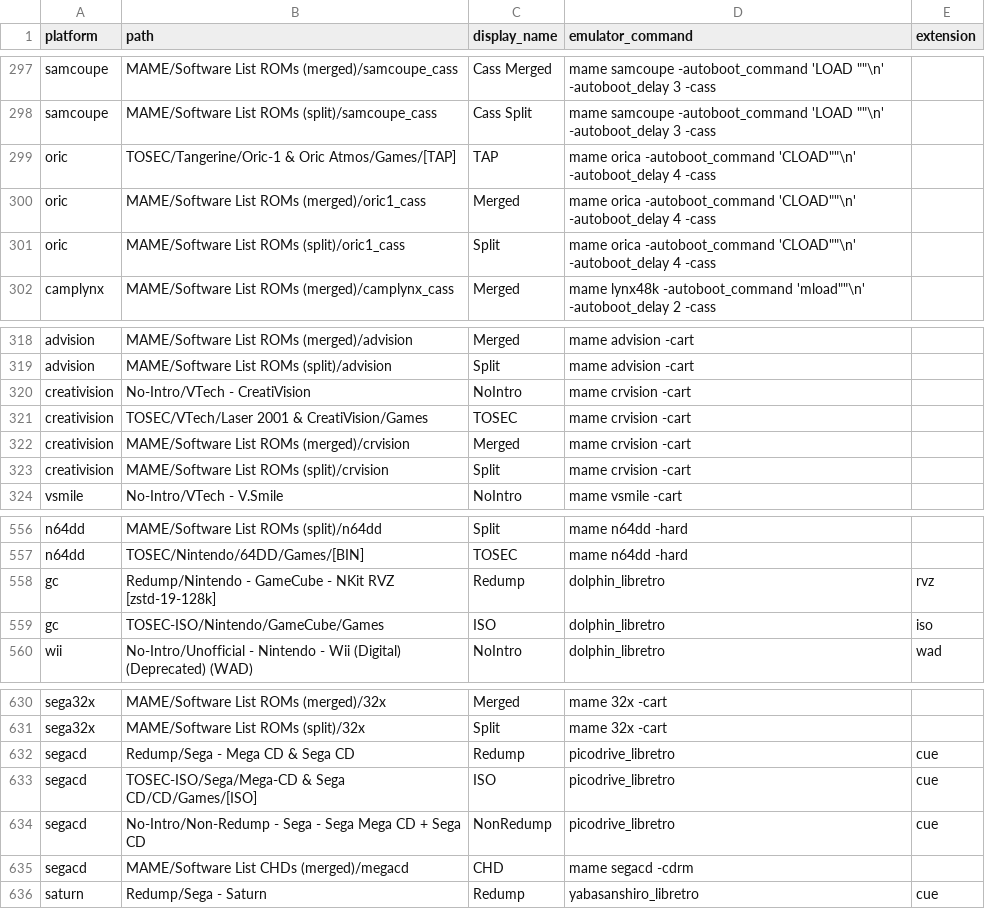
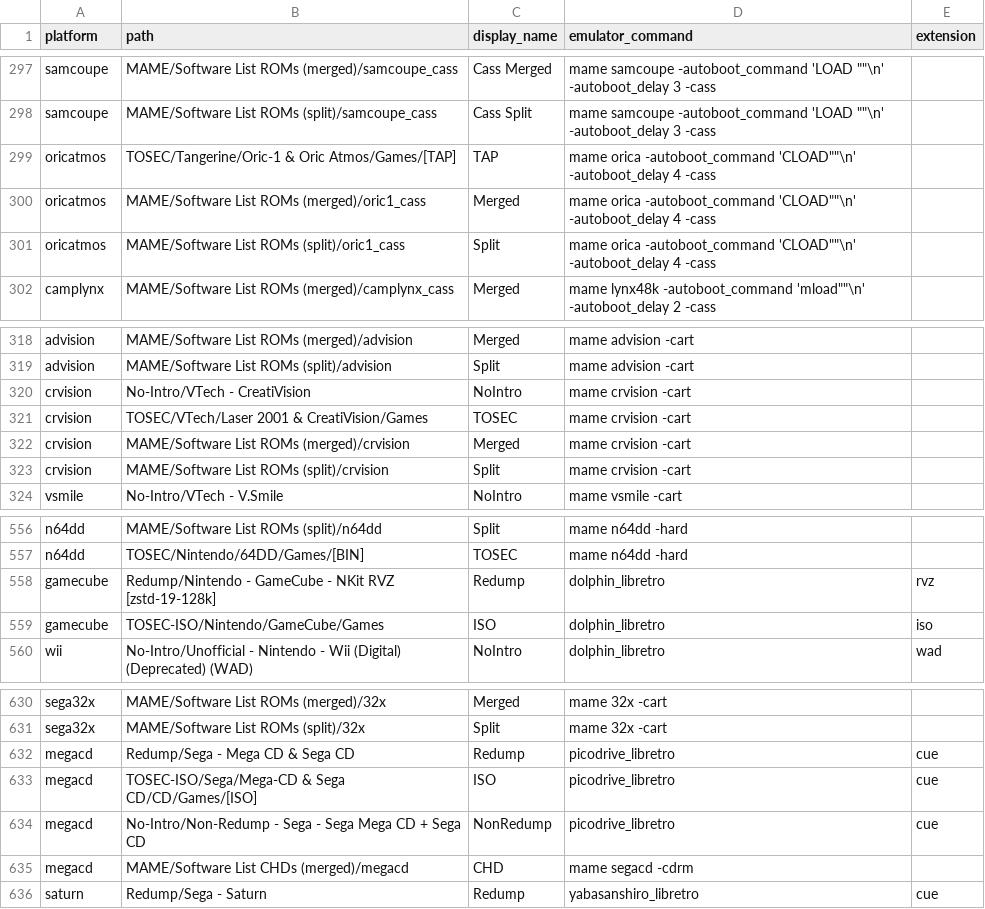
Before and after one commit to WizzardSK/gameflix, a CSV file: platforms.csv, drawn as a sheet; only a part is shown, gaps mark what is left out; the diff covers the shown part only.

Commit message:
Update platform codes in platforms.csv to match systems.csv
Renamed 13 platform codes: atarijaguar→jaguar, atarijaguarcd→jaguarcd,
atarilynx→lynx, creativision→crvision, gc→gamecube, odyssey2→o2em,
oric→oricatmos, sc-3000→sc3000, sg-1000→sg1000, segacd→megacd,
vic20→c20, wonderswan→wswan, wonderswancolor→wswanc

```diff
--- a/platforms.csv
+++ b/platforms.csv
@@ -298,5 +298,5 @@ samcoupe,MAME/Software List ROMs (merged)/samcoupe_cass,Cass Merged,"mame samcou
 samcoupe,MAME/Software List ROMs (split)/samcoupe_cass,Cass Split,"mame samcoupe -autoboot_command 'LOAD """"\n' -autoboot_delay 3 -cass",
-oric,TOSEC/Tangerine/Oric-1 & Oric Atmos/Games/[TAP],TAP,"mame orica -autoboot_command 'CLOAD""""\n' -autoboot_delay 4 -cass",
-oric,MAME/Software List ROMs (merged)/oric1_cass,Merged,"mame orica -autoboot_command 'CLOAD""""\n' -autoboot_delay 4 -cass",
-oric,MAME/Software List ROMs (split)/oric1_cass,Split,"mame orica -autoboot_command 'CLOAD""""\n' -autoboot_delay 4 -cass",
+oricatmos,TOSEC/Tangerine/Oric-1 & Oric Atmos/Games/[TAP],TAP,"mame orica -autoboot_command 'CLOAD""""\n' -autoboot_delay 4 -cass",
+oricatmos,MAME/Software List ROMs (merged)/oric1_cass,Merged,"mame orica -autoboot_command 'CLOAD""""\n' -autoboot_delay 4 -cass",
+oricatmos,MAME/Software List ROMs (split)/oric1_cass,Split,"mame orica -autoboot_command 'CLOAD""""\n' -autoboot_delay 4 -cass",
 camplynx,MAME/Software List ROMs (merged)/camplynx_cass,Merged,"mame lynx48k -autoboot_command 'mload""""\n' -autoboot_delay 2 -cass",
@@ -319,6 +319,6 @@ advision,MAME/Software List ROMs (merged)/advision,Merged,mame advision -cart,
 advision,MAME/Software List ROMs (split)/advision,Split,mame advision -cart,
-creativision,No-Intro/VTech - CreatiVision,NoIntro,mame crvision -cart,
-creativision,TOSEC/VTech/Laser 2001 & CreatiVision/Games,TOSEC,mame crvision -cart,
-creativision,MAME/Software List ROMs (merged)/crvision,Merged,mame crvision -cart,
-creativision,MAME/Software List ROMs (split)/crvision,Split,mame crvision -cart,
+crvision,No-Intro/VTech - CreatiVision,NoIntro,mame crvision -cart,
+crvision,TOSEC/VTech/Laser 2001 & CreatiVision/Games,TOSEC,mame crvision -cart,
+crvision,MAME/Software List ROMs (merged)/crvision,Merged,mame crvision -cart,
+crvision,MAME/Software List ROMs (split)/crvision,Split,mame crvision -cart,
 vsmile,No-Intro/VTech - V.Smile,NoIntro,mame vsmile -cart,
@@ -557,4 +557,4 @@ n64dd,MAME/Software List ROMs (split)/n64dd,Split,mame n64dd -hard,
 n64dd,TOSEC/Nintendo/64DD/Games/[BIN],TOSEC,mame n64dd -hard,
-gc,Redump/Nintendo - GameCube - NKit RVZ [zstd-19-128k],Redump,dolphin_libretro,rvz
-gc,TOSEC-ISO/Nintendo/GameCube/Games,ISO,dolphin_libretro,iso
+gamecube,Redump/Nintendo - GameCube - NKit RVZ [zstd-19-128k],Redump,dolphin_libretro,rvz
+gamecube,TOSEC-ISO/Nintendo/GameCube/Games,ISO,dolphin_libretro,iso
 wii,No-Intro/Unofficial - Nintendo - Wii (Digital) (Deprecated) (WAD),NoIntro,dolphin_libretro,wad
@@ -631,6 +631,6 @@ sega32x,MAME/Software List ROMs (merged)/32x,Merged,mame 32x -cart,
 sega32x,MAME/Software List ROMs (split)/32x,Split,mame 32x -cart,
-segacd,Redump/Sega - Mega CD & Sega CD,Redump,picodrive_libretro,cue
-segacd,TOSEC-ISO/Sega/Mega-CD & Sega CD/CD/Games/[ISO],ISO,picodrive_libretro,cue
-segacd,No-Intro/Non-Redump - Sega - Sega Mega CD + Sega CD,NonRedump,picodrive_libretro,cue
-segacd,MAME/Software List CHDs (merged)/megacd,CHD,mame segacd -cdrm,
+megacd,Redump/Sega - Mega CD & Sega CD,Redump,picodrive_libretro,cue
+megacd,TOSEC-ISO/Sega/Mega-CD & Sega CD/CD/Games/[ISO],ISO,picodrive_libretro,cue
+megacd,No-Intro/Non-Redump - Sega - Sega Mega CD + Sega CD,NonRedump,picodrive_libretro,cue
+megacd,MAME/Software List CHDs (merged)/megacd,CHD,mame segacd -cdrm,
 saturn,Redump/Sega - Saturn,Redump,yabasanshiro_libretro,cue
```
Also changed, not shown: 45 edited cells elsewhere in this file.
